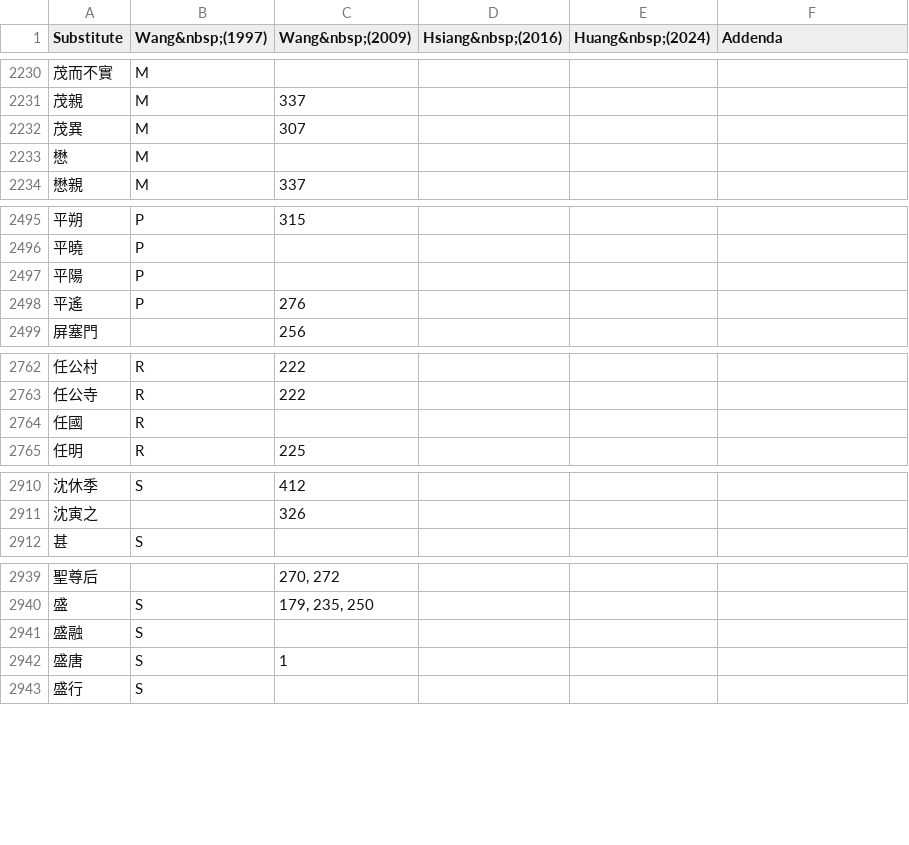
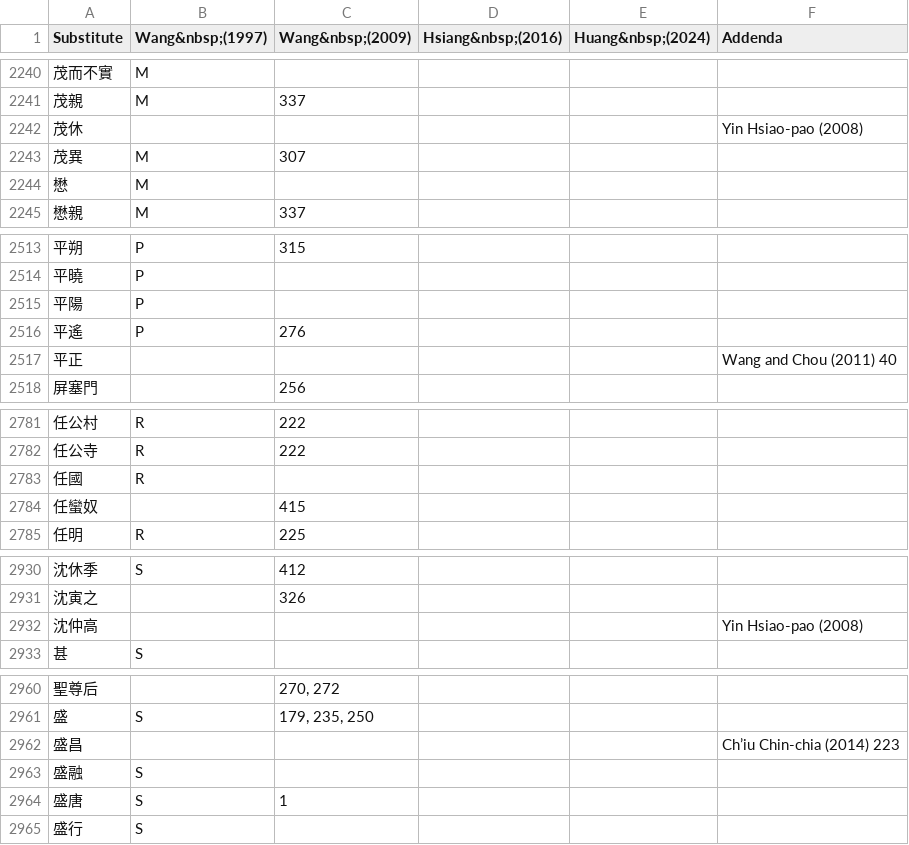
Before and after one commit to t18d/taboo-concordance, a CSV file: concordance.csv, drawn as a sheet; only a part is shown, gaps mark what is left out; the diff covers the shown part only.

```diff
--- a/concordance.csv
+++ b/concordance.csv
@@ -2231,2 +2241,3 @@
 "茂親","M","337","","",""
+"茂休","","","","","Yin Hsiao-pao (2008)"
 "茂異","M","307","","",""
@@ -2498,2 +2516,3 @@
 "平遙","P","276","","",""
+"平正","","","","","Wang and Chou (2011) 40"
 "屏塞門","","256","","",""
@@ -2764,2 +2783,3 @@
 "任國","R","","","",""
+"任蠻奴","","415","","",""
 "任明","R","225","","",""
@@ -2911,2 +2931,3 @@
 "沈寅之","","326","","",""
+"沈仲高","","","","","Yin Hsiao-pao (2008)"
 "甚","S","","","",""
@@ -2940,2 +2961,3 @@
 "盛","S","179, 235, 250","","",""
+"盛昌","","","","","Ch’iu Chin-chia (2014) 223"
 "盛融","S","","","",""
```
Also changed, not shown: 22 added rows, 1 removed row and 11 edited cells elsewhere in this file, 1 other file.
